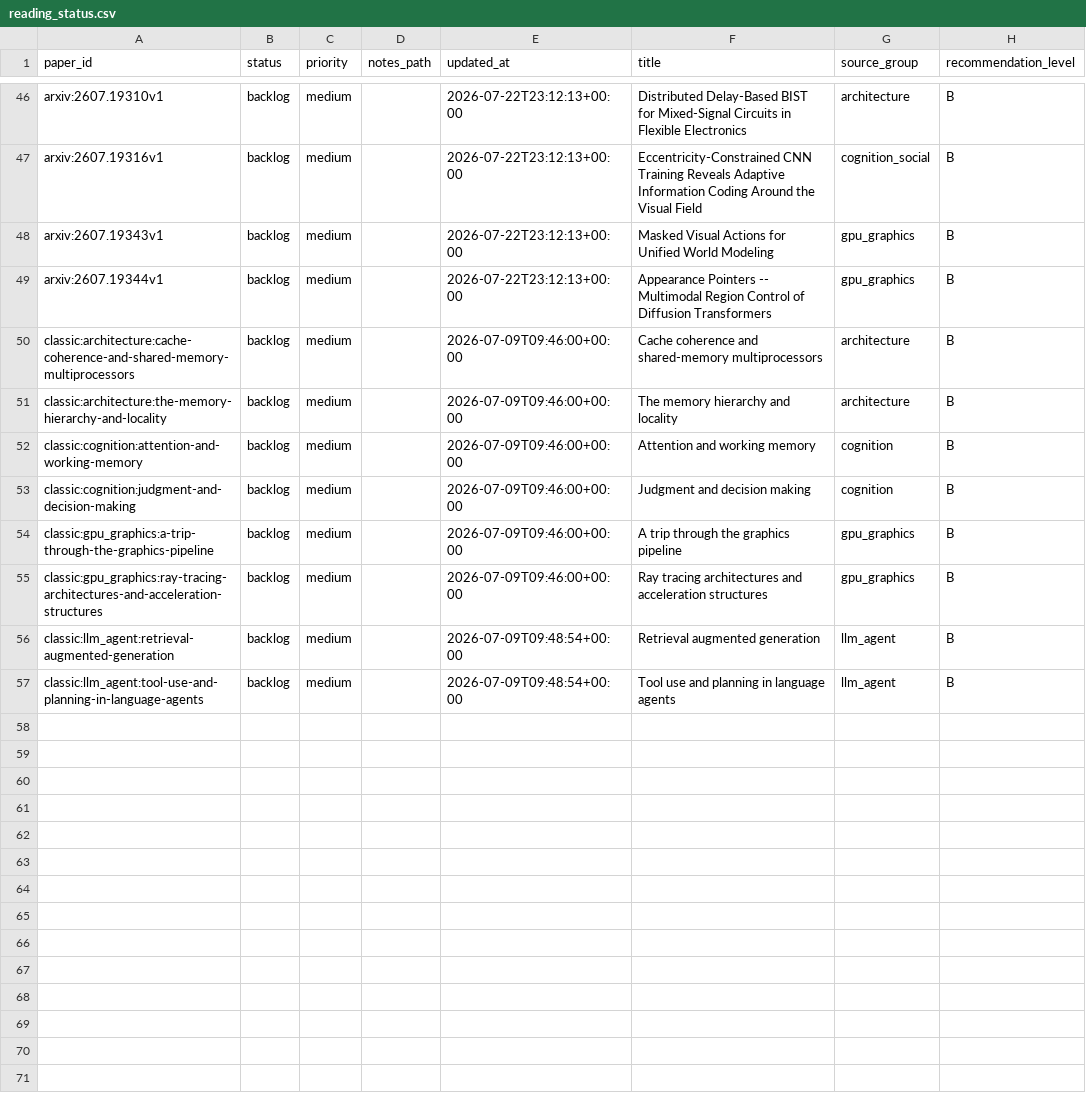
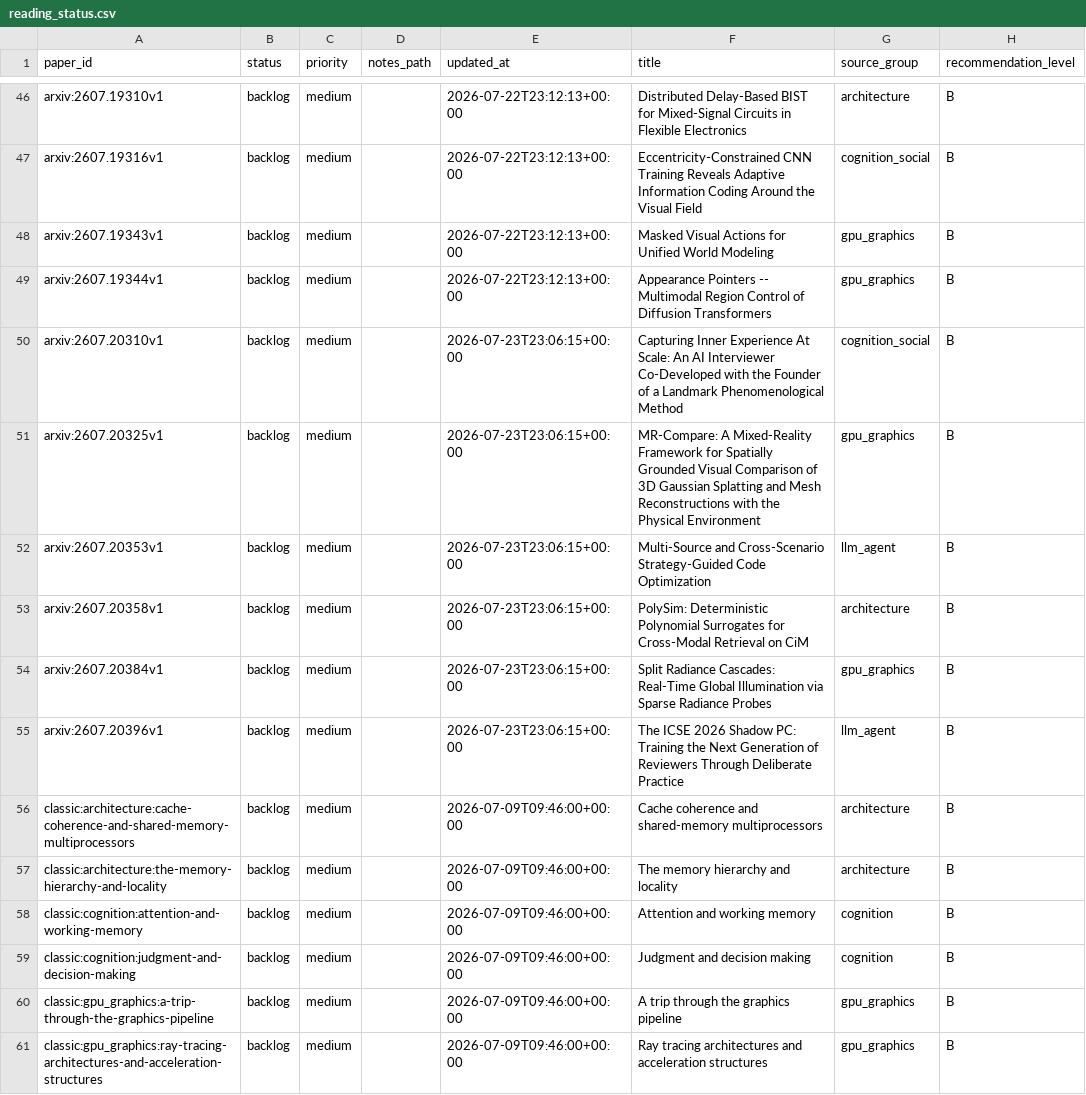
Before and after one commit to JayeCheng/paper-learning-system, a CSV file: data/exports/reading_status.csv, drawn as a sheet; only a part is shown, gaps mark what is left out; the shorter side is filled out with more unchanged rows; the diff names each change by its address in the sheet, - before the commit and + after, or states it on an @@ line.

```diff
--- a/data/exports/reading_status.csv
+++ b/data/exports/reading_status.csv
+row 50: arxiv:2607.20310v1 | backlog | medium |  | 2026-07-23T23:06:15+00:00 | Capturing Inner Experience At Scale: An AI Interviewer Co-Developed with the Founder of a Landmark Phenomenological Method | cognition_social | B
+row 51: arxiv:2607.20325v1 | backlog | medium |  | 2026-07-23T23:06:15+00:00 | MR-Compare: A Mixed-Reality Framework for Spatially Grounded Visual Comparison of 3D Gaussian Splatting and Mesh Reconstructions with the Physical Environment | gpu_graphics | B
+row 52: arxiv:2607.20353v1 | backlog | medium |  | 2026-07-23T23:06:15+00:00 | Multi-Source and Cross-Scenario Strategy-Guided Code Optimization | llm_agent | B
+row 53: arxiv:2607.20358v1 | backlog | medium |  | 2026-07-23T23:06:15+00:00 | PolySim: Deterministic Polynomial Surrogates for Cross-Modal Retrieval on CiM | architecture | B
+row 54: arxiv:2607.20384v1 | backlog | medium |  | 2026-07-23T23:06:15+00:00 | Split Radiance Cascades: Real-Time Global Illumination via Sparse Radiance Probes | gpu_graphics | B
+row 55: arxiv:2607.20396v1 | backlog | medium |  | 2026-07-23T23:06:15+00:00 | The ICSE 2026 Shadow PC: Training the Next Generation of Reviewers Through Deliberate Practice | llm_agent | B
```
Also changed, not shown: data/exports/daily_papers.csv, data/exports/papers.csv, 12 other files.
